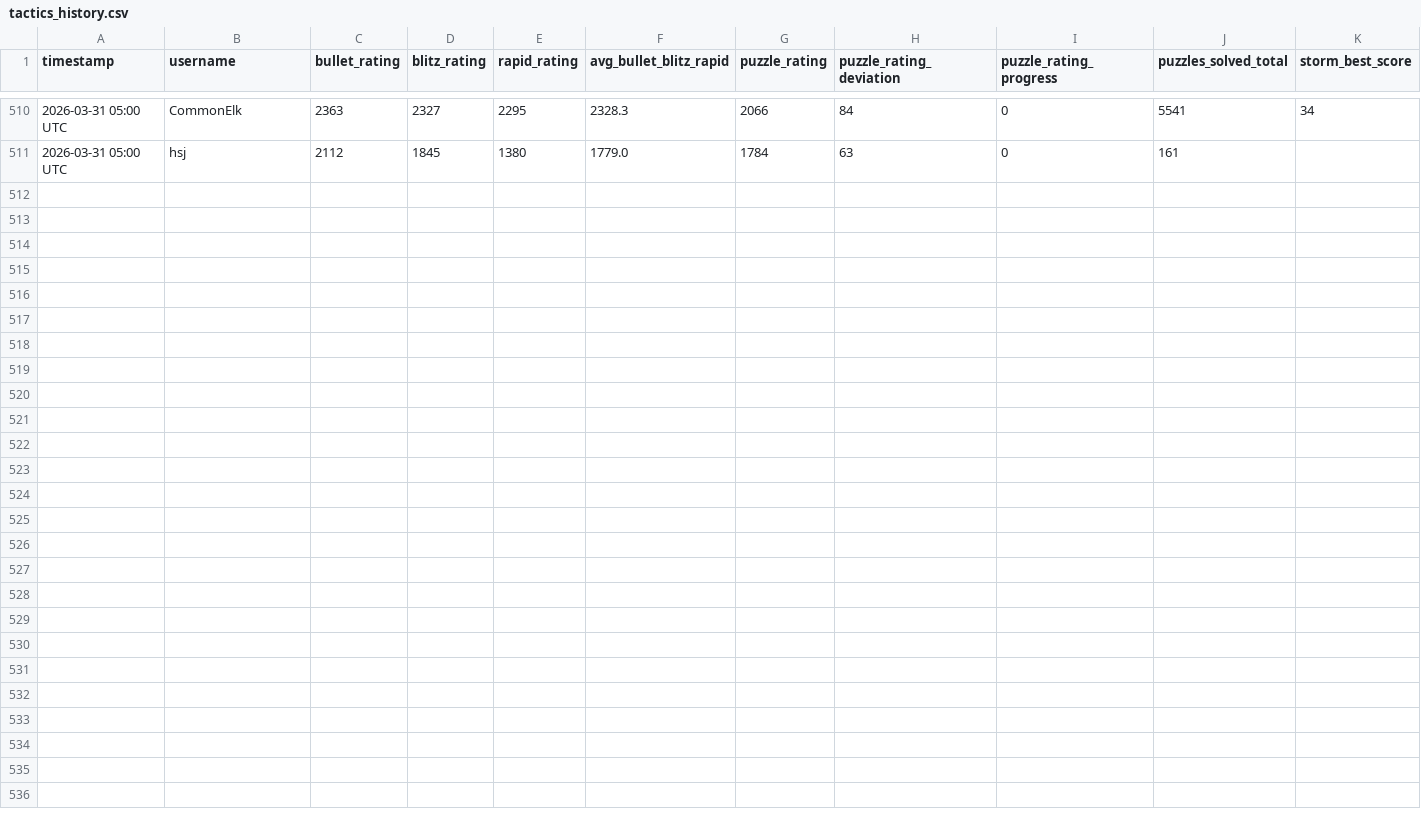
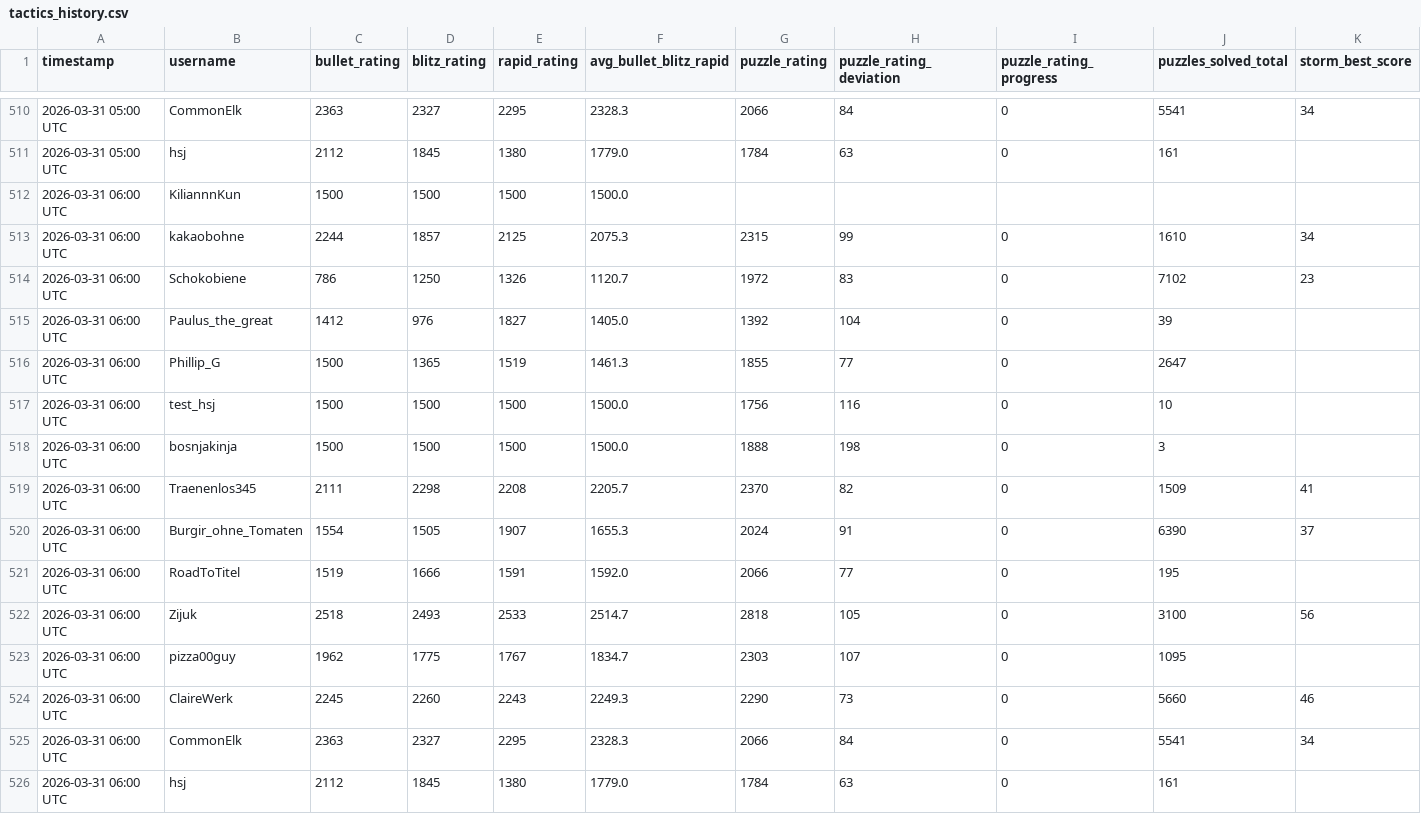
Before and after one commit to hsjAlex/TaktikSpektakel, a CSV file: data/tactics_history.csv, drawn as a sheet; only a part is shown, gaps mark what is left out; rows hold the shown columns only; the diff names each change by its address in the sheet, - before the commit and + after, or states it on an @@ line.

```diff
--- a/data/tactics_history.csv
+++ b/data/tactics_history.csv
+row 512: 2026-03-31 06:00 UTC | KiliannnKun | 1500 | 1500 | 1500 | 1500.0
+row 513: 2026-03-31 06:00 UTC | kakaobohne | 2244 | 1857 | 2125 | 2075.3 | 2315 | 99 | 0 | 1610 | 34
+row 514: 2026-03-31 06:00 UTC | Schokobiene | 786 | 1250 | 1326 | 1120.7 | 1972 | 83 | 0 | 7102 | 23
+row 515: 2026-03-31 06:00 UTC | Paulus_the_great | 1412 | 976 | 1827 | 1405.0 | 1392 | 104 | 0 | 39
+row 516: 2026-03-31 06:00 UTC | Phillip_G | 1500 | 1365 | 1519 | 1461.3 | 1855 | 77 | 0 | 2647
+row 517: 2026-03-31 06:00 UTC | test_hsj | 1500 | 1500 | 1500 | 1500.0 | 1756 | 116 | 0 | 10
+row 518: 2026-03-31 06:00 UTC | bosnjakinja | 1500 | 1500 | 1500 | 1500.0 | 1888 | 198 | 0 | 3
+row 519: 2026-03-31 06:00 UTC | Traenenlos345 | 2111 | 2298 | 2208 | 2205.7 | 2370 | 82 | 0 | 1509 | 41
+row 520: 2026-03-31 06:00 UTC | Burgir_ohne_Tomaten | 1554 | 1505 | 1907 | 1655.3 | 2024 | 91 | 0 | 6390 | 37
+row 521: 2026-03-31 06:00 UTC | RoadToTitel | 1519 | 1666 | 1591 | 1592.0 | 2066 | 77 | 0 | 195
+row 522: 2026-03-31 06:00 UTC | Zijuk | 2518 | 2493 | 2533 | 2514.7 | 2818 | 105 | 0 | 3100 | 56
+row 523: 2026-03-31 06:00 UTC | pizza00guy | 1962 | 1775 | 1767 | 1834.7 | 2303 | 107 | 0 | 1095
+row 524: 2026-03-31 06:00 UTC | ClaireWerk | 2245 | 2260 | 2243 | 2249.3 | 2290 | 73 | 0 | 5660 | 46
+row 525: 2026-03-31 06:00 UTC | CommonElk | 2363 | 2327 | 2295 | 2328.3 | 2066 | 84 | 0 | 5541 | 34
+row 526: 2026-03-31 06:00 UTC | hsj | 2112 | 1845 | 1380 | 1779.0 | 1784 | 63 | 0 | 161
```
Also changed, not shown: data/leaderboard.csv.
